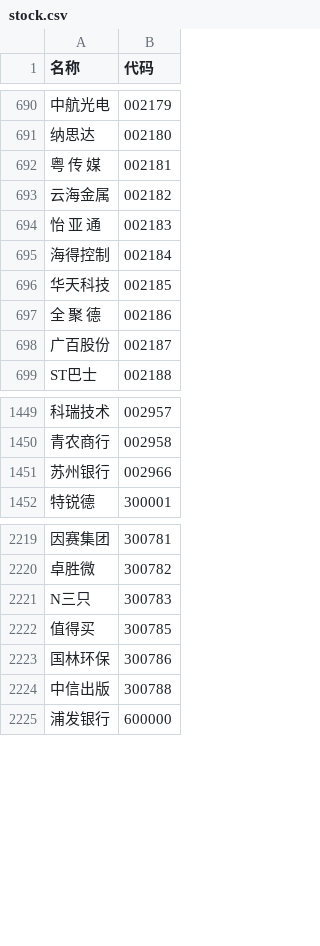
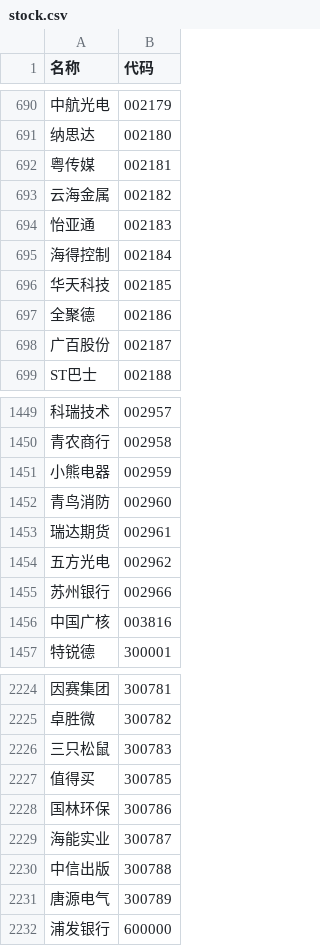
Before and after one commit to qiuyuehao/python_learn, a CSV file: stock/stock.csv, drawn as a sheet; only a part is shown, gaps mark what is left out; addresses are those after the commit; the diff covers the shown part only; the diff names each change by its address in the sheet, - before the commit and + after, or states it on an @@ line.

Commit message:
remove the space in the stock name

```diff
--- a/stock/stock.csv
+++ b/stock/stock.csv
-A692 (名称): 粤 传 媒
+A692 (名称): 粤传媒
-A694 (名称): 怡 亚 通
+A694 (名称): 怡亚通
-A697 (名称): 全 聚 德
+A697 (名称): 全聚德
+row 1451: 小熊电器 | 002959
+row 1452: 青鸟消防 | 002960
+row 1453: 瑞达期货 | 002961
+row 1454: 五方光电 | 002962
+row 1456: 中国广核 | 003816
-A2226 (名称): N三只
+A2226 (名称): 三只松鼠
+row 2229: 海能实业 | 300787
+row 2231: 唐源电气 | 300789
```
Also changed, not shown: 7 added rows and 85 edited cells elsewhere in this file, 1 other file.
